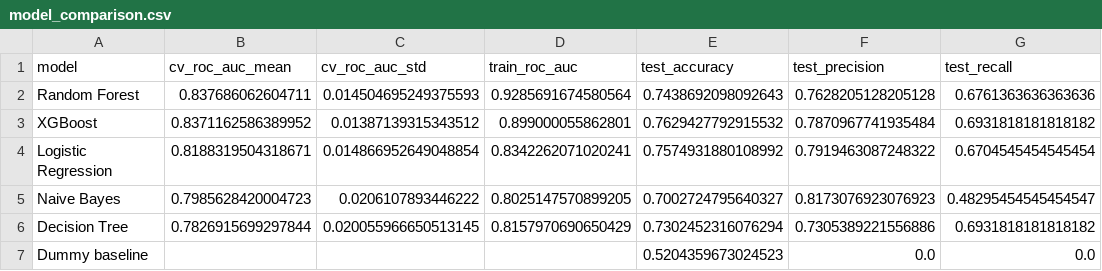
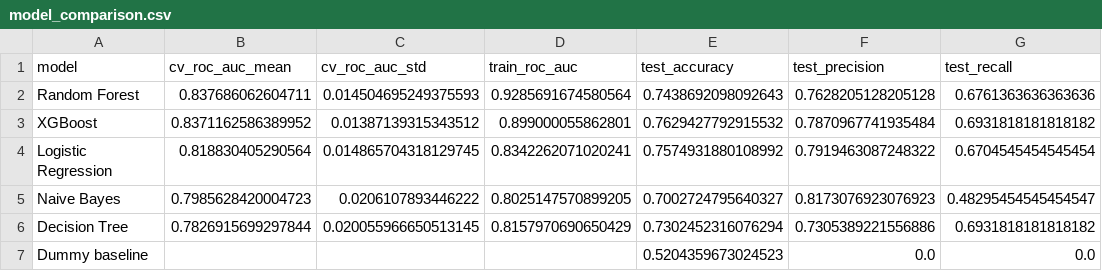
Before and after one commit to S83-ai/dark-romance-analysis, a CSV file: reports/model_comparison.csv, drawn as a sheet; only a part is shown; the diff names each change by its address in the sheet, - before the commit and + after, or states it on an @@ line.

```diff
--- a/reports/model_comparison.csv
+++ b/reports/model_comparison.csv
-B4 (cv_roc_auc_mean): 0.8188319504318671
+B4 (cv_roc_auc_mean): 0.818830405290564
-C4 (cv_roc_auc_std): 0.014866952649048854
+C4 (cv_roc_auc_std): 0.014865704318129745
```
Also changed, not shown: reports/model_significance_tests.csv, 19 other files.
